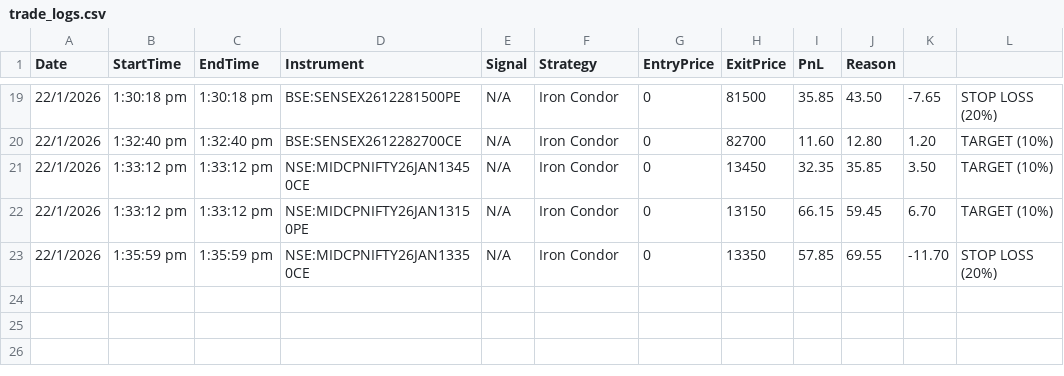
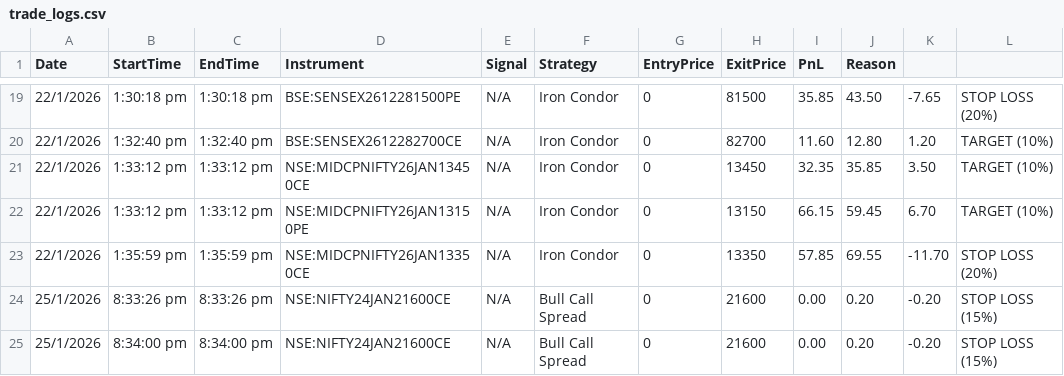
Before and after one commit to swathi-at/Options-Strategy-Platform, a CSV file: backend/trade_logs.csv, drawn as a sheet; only a part is shown, gaps mark what is left out; the diff names each change by its address in the sheet, - before the commit and + after, or states it on an @@ line.

```diff
--- a/backend/trade_logs.csv
+++ b/backend/trade_logs.csv
+row 24: 25/1/2026 | 8:33:26 pm | 8:33:26 pm | NSE:NIFTY24JAN21600CE | N/A | Bull Call Spread | 0 | 21600 | 0.00 | 0.20 | -0.20 | STOP LOSS (15%)
+row 25: 25/1/2026 | 8:34:00 pm | 8:34:00 pm | NSE:NIFTY24JAN21600CE | N/A | Bull Call Spread | 0 | 21600 | 0.00 | 0.20 | -0.20 | STOP LOSS (15%)
```
Also changed, not shown: 7 other files.
